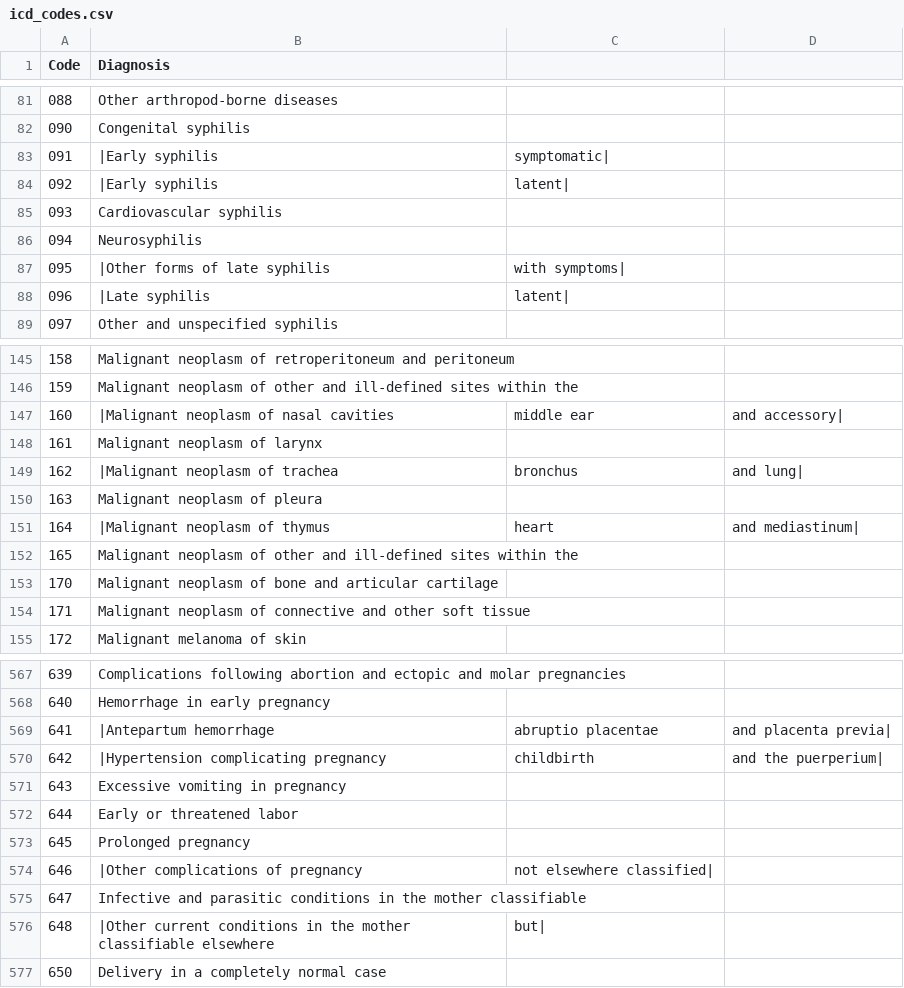
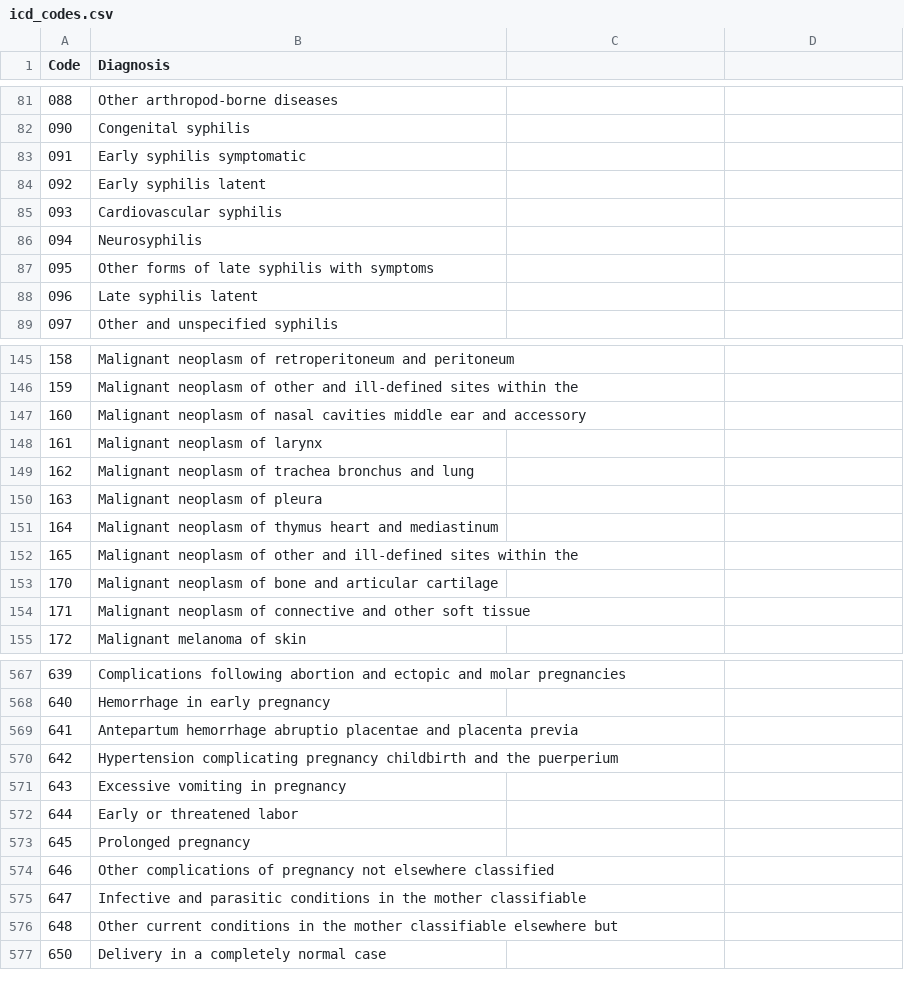
Before and after one commit to annakooperberg/DiabetesPredictionModel, a CSV file: icd_codes.csv, drawn as a sheet; only a part is shown, gaps mark what is left out; the diff covers the shown part only.

```diff
--- a/icd_codes.csv
+++ b/icd_codes.csv
@@ -82,8 +82,8 @@ Code,Diagnosis
 090,Congenital syphilis
-091,|Early syphilis, symptomatic|
-092,|Early syphilis, latent|
+091,Early syphilis symptomatic
+092,Early syphilis latent
 093,Cardiovascular syphilis
 094,Neurosyphilis
-095,|Other forms of late syphilis, with symptoms|
-096,|Late syphilis, latent|
+095,Other forms of late syphilis with symptoms
+096,Late syphilis latent
 097,Other and unspecified syphilis
@@ -146,7 +146,7 @@ Code,Diagnosis
 159,Malignant neoplasm of other and ill-defined sites within the
-160,|Malignant neoplasm of nasal cavities, middle ear, and accessory|
+160,Malignant neoplasm of nasal cavities middle ear and accessory
 161,Malignant neoplasm of larynx
-162,|Malignant neoplasm of trachea, bronchus, and lung|
+162,Malignant neoplasm of trachea bronchus and lung
 163,Malignant neoplasm of pleura
-164,|Malignant neoplasm of thymus, heart, and mediastinum|
+164,Malignant neoplasm of thymus heart and mediastinum
 165,Malignant neoplasm of other and ill-defined sites within the
@@ -568,4 +568,4 @@ Code,Diagnosis
 640,Hemorrhage in early pregnancy
-641,|Antepartum hemorrhage, abruptio placentae, and placenta previa|
-642,|Hypertension complicating pregnancy, childbirth, and the puerperium|
+641,Antepartum hemorrhage abruptio placentae and placenta previa
+642,Hypertension complicating pregnancy childbirth and the puerperium
 643,Excessive vomiting in pregnancy
@@ -573,5 +573,5 @@ Code,Diagnosis
 645,Prolonged pregnancy
-646,|Other complications of pregnancy, not elsewhere classified|
+646,Other complications of pregnancy not elsewhere classified
 647,Infective and parasitic conditions in the mother classifiable
-648,|Other current conditions in the mother classifiable elsewhere, but|
+648,Other current conditions in the mother classifiable elsewhere but
 650,Delivery in a completely normal case
```
Also changed, not shown: 6 added rows and 114 edited cells elsewhere in this file, 6 other files.
